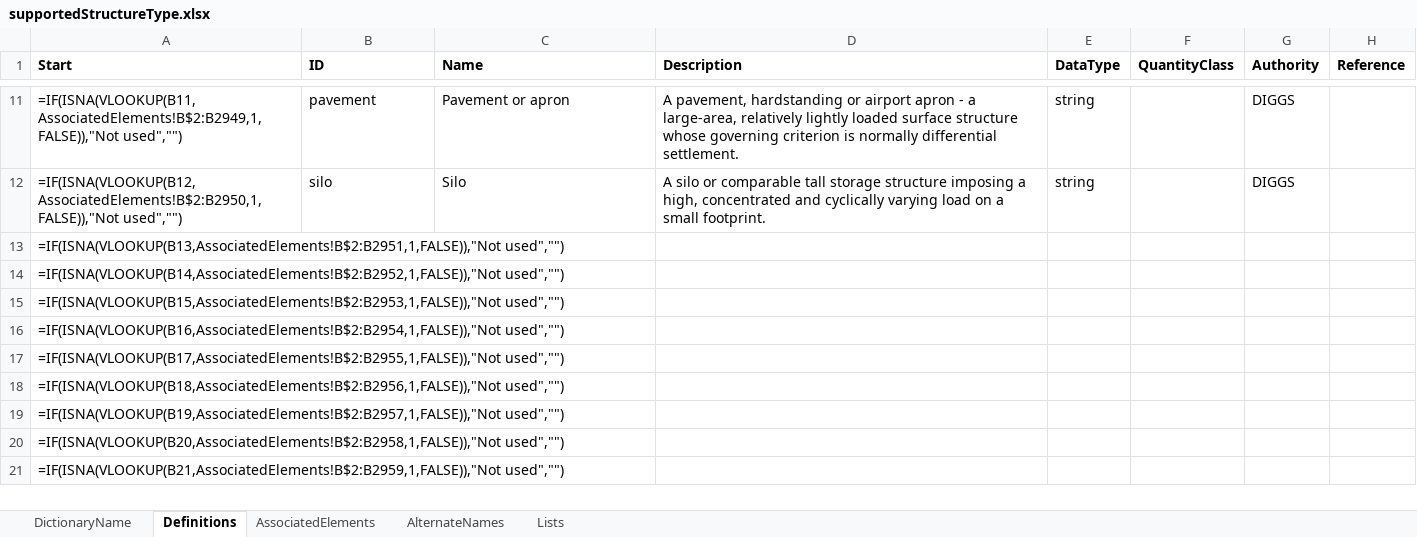
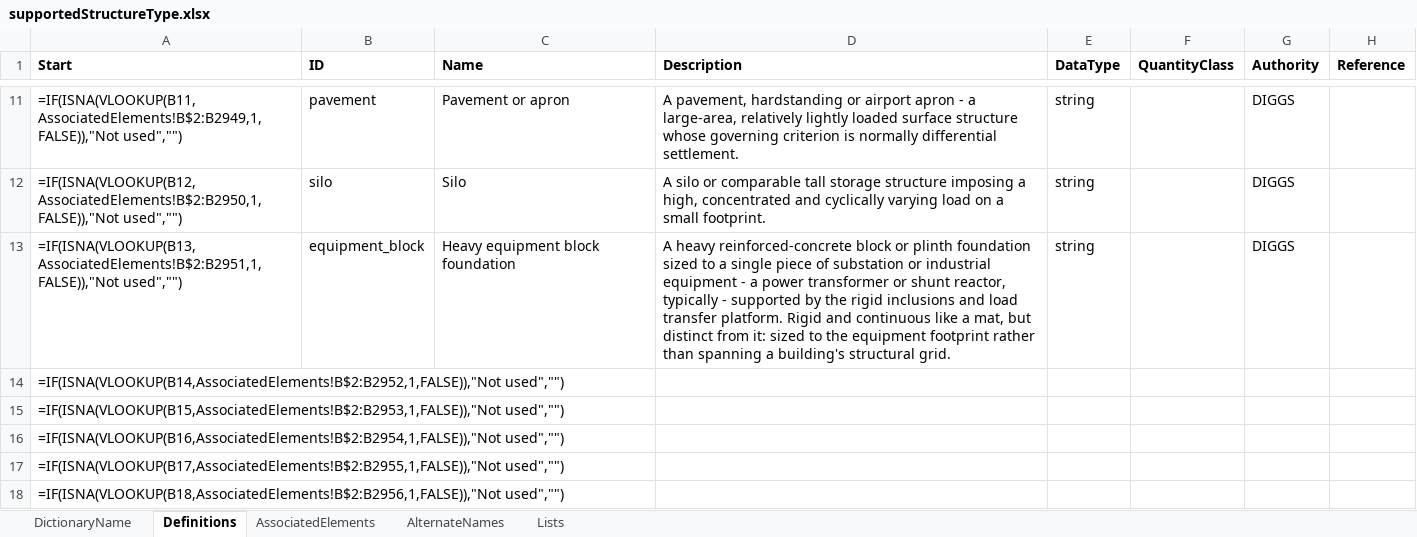
Before and after one commit to DIGGSml/def, an Excel workbook: Codelist Excel Files and Conversion Templates to XML/supportedStructureType.xlsx, sheet Definitions, drawn as a sheet; only a part is shown, gaps mark what is left out; the shorter side is filled out with more unchanged rows; values as stored, in another font and other column widths than the file's, no borders; formulas without a stored value are shown as written; table styles not drawn; the diff names each change by its address in the sheet, - before the commit and + after, or states it on an @@ line.

```diff
--- a/Codelist Excel Files and Conversion Templates to XML/supportedStructureType.xlsx (sheet Definitions)
+++ b/Codelist Excel Files and Conversion Templates to XML/supportedStructureType.xlsx (sheet Definitions)
-B13 (ID): (empty)
+B13 (ID): equipment_block
-C13 (Name): (empty)
+C13 (Name): Heavy equipment block foundation
-D13 (Description): (empty)
+D13 (Description): A heavy reinforced-concrete block or plinth foundation sized to a single piece of substation or industrial equipment - a power transformer or shunt reactor, typically - supported by the rigid inclusions and load transfer platform. Rigid and continuous like a mat, but distinct from it: sized to the equipment footprint rather than spanning a building's structural grid.
-E13 (DataType): (empty)
+E13 (DataType): string
-G13 (Authority): (empty)
+G13 (Authority): DIGGS
```
Also changed, not shown: sheet AssociatedElements, sheet DictionaryName, 1 other file.
